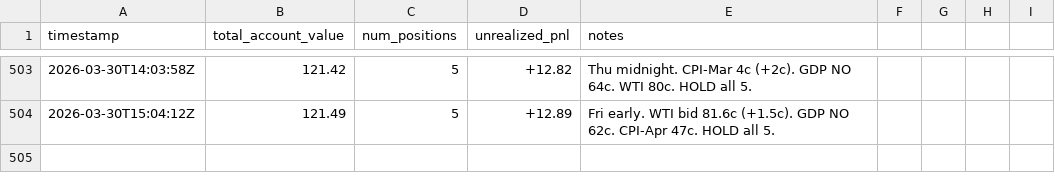
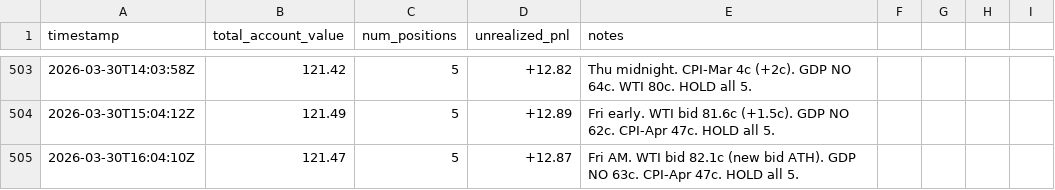
Before and after one commit to lsk567/omar-data, a CSV file: kalshi/quant/portfolio-history.csv, drawn as a sheet; only a part is shown, gaps mark what is left out.

```diff
--- a/kalshi/quant/portfolio-history.csv
+++ b/kalshi/quant/portfolio-history.csv
@@ -504 +504,2 @@ timestamp,total_account_value,num_positions,unrealized_pnl,notes
 2026-03-30T15:04:12Z,121.49,5,+12.89,"Fri early. WTI bid 81.6c (+1.5c). GDP NO 62c. CPI-Apr 47c. HOLD all 5."
+2026-03-30T16:04:10Z,121.47,5,+12.87,"Fri AM. WTI bid 82.1c (new bid ATH). GDP NO 63c. CPI-Apr 47c. HOLD all 5."
```
Also changed, not shown: kalshi/quant/trade-log.csv.
